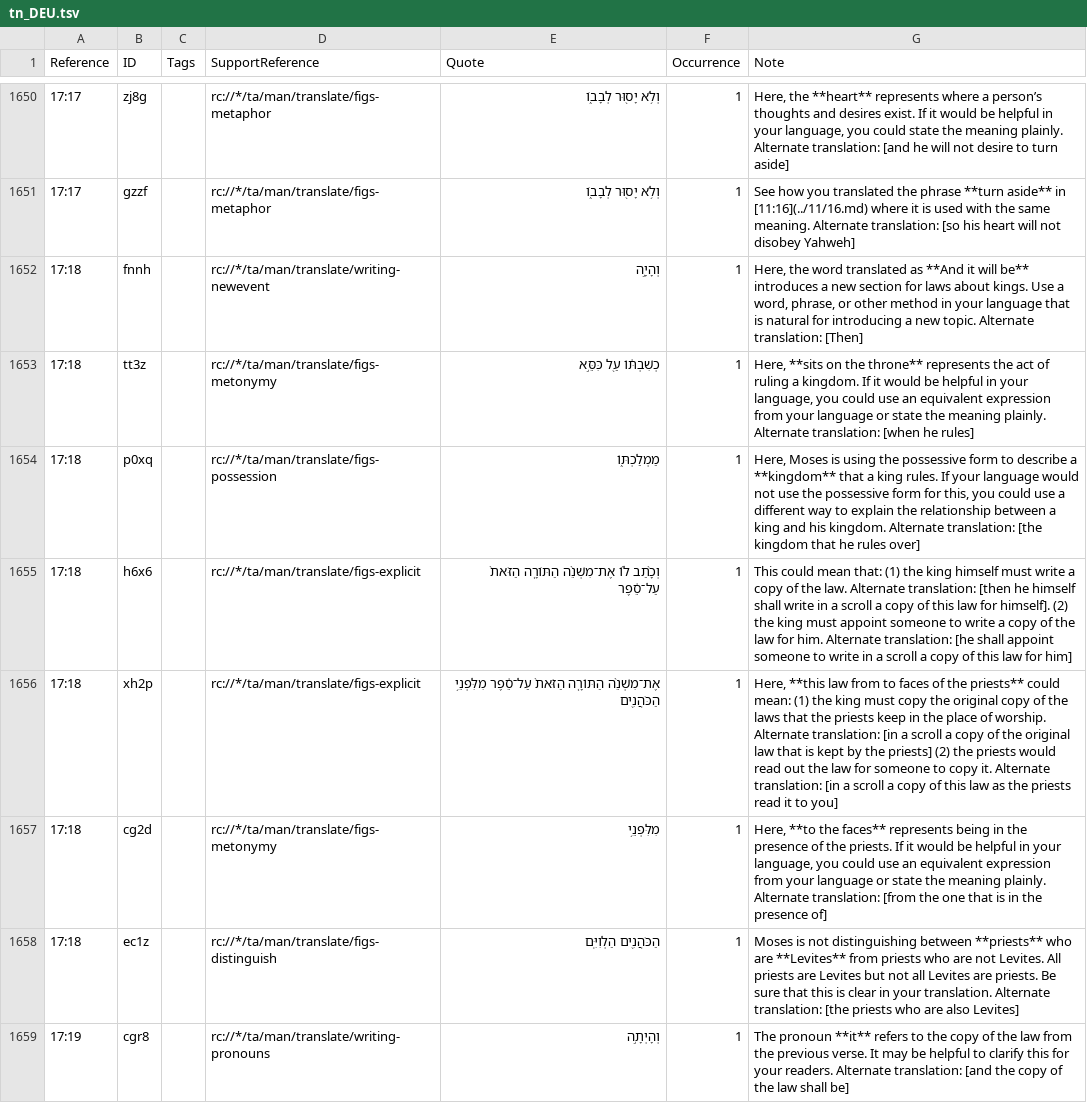
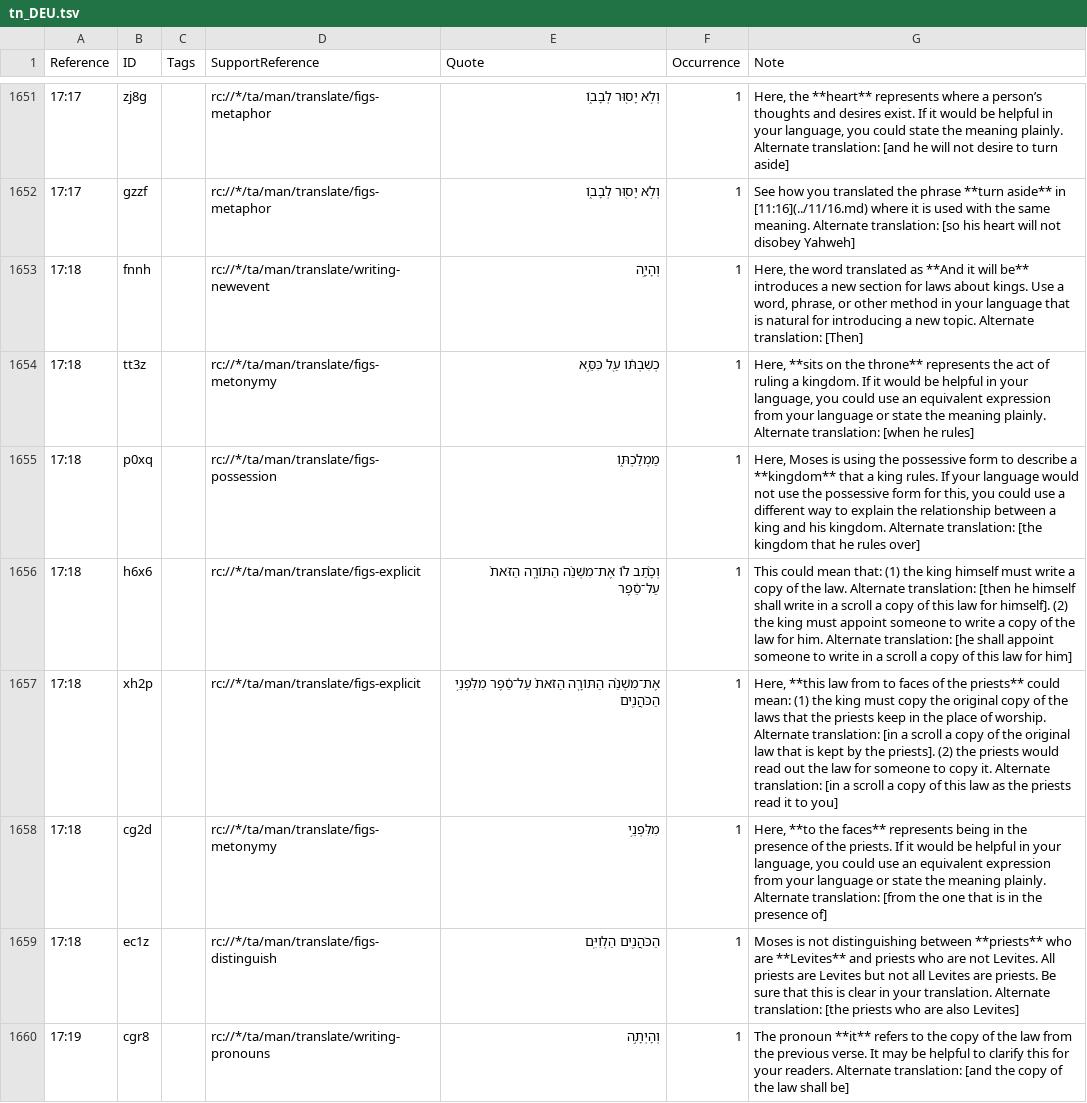
Before and after one commit to ding0t/en_tn, a TSV file: tn_DEU.tsv, drawn as a sheet; only a part is shown, gaps mark what is left out; addresses are those after the commit; the diff covers the shown part only; the diff names each change by its address in the sheet, - before the commit and + after, or states it on an @@ line.

```diff
--- a/tn_DEU.tsv
+++ b/tn_DEU.tsv
-G1657 (Note): …by the priests] (2) the…
+G1657 (Note): …by the priests]. (2) the…
-G1659 (Note): …are **Levites** from priests who…
+G1659 (Note): …are **Levites** and priests who…
```
Also changed, not shown: 1 added row, 1 removed row and 25 edited cells elsewhere in this file.
